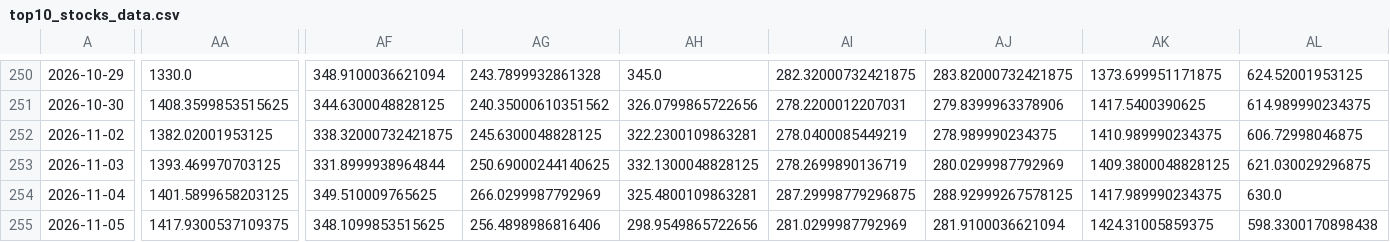
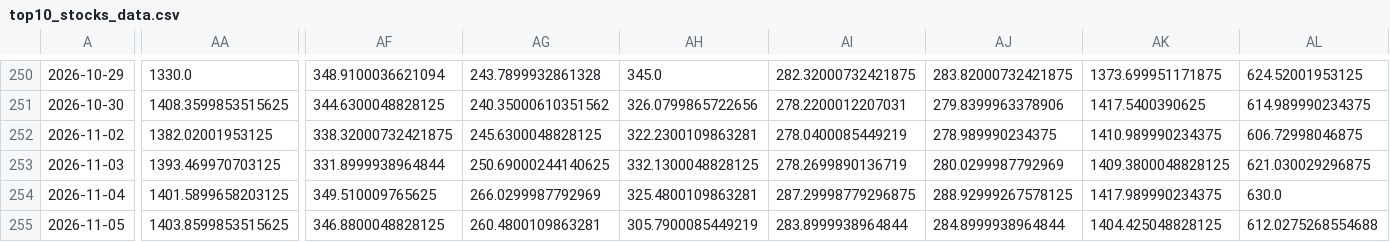
Before and after one commit to janlickindorf7-pixel/wallstreet-analyzer, a CSV file: top10_stocks_data.csv, drawn as a sheet; only a part is shown, gaps mark what is left out; the diff covers the shown part only; the diff names each change by its address in the sheet, - before the commit and + after, or states it on an @@ line.

```diff
--- a/top10_stocks_data.csv
+++ b/top10_stocks_data.csv
-AA255: 1417.9300537109375
+AA255: 1403.8599853515625
-AF255: 348.1099853515625
+AF255: 346.8800048828125
-AG255: 256.4898986816406
+AG255: 260.4800109863281
-AH255: 298.9549865722656
+AH255: 305.7900085449219
-AI255: 281.0299987792969
+AI255: 283.8999938964844
-AJ255: 281.9100036621094
+AJ255: 284.8999938964844
-AK255: 1424.31005859375
+AK255: 1404.425048828125
-AL255: 598.3300170898438
+AL255: 612.0275268554688
```
Also changed, not shown: 13 edited cells elsewhere in this file, 2 other files.
